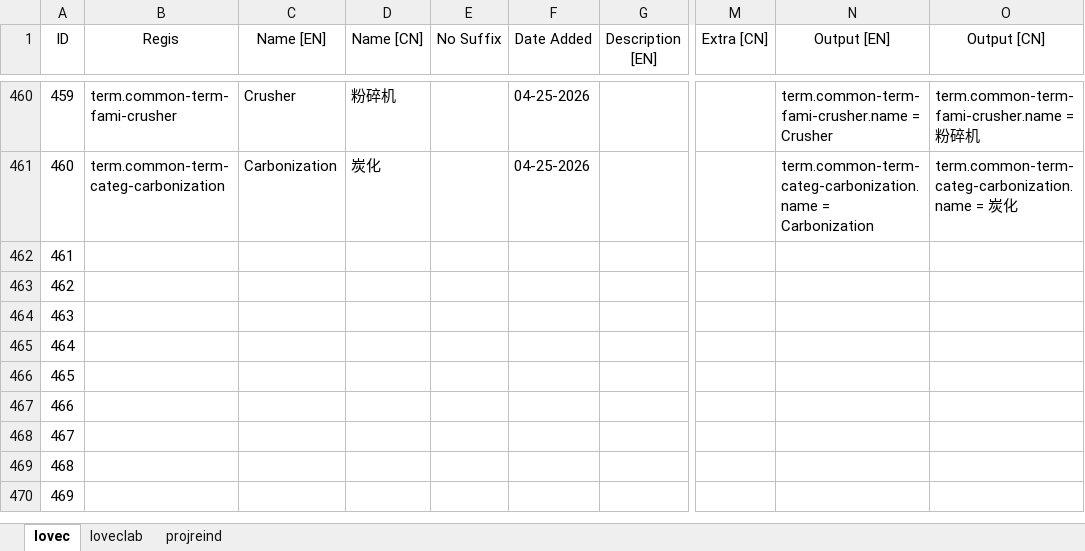
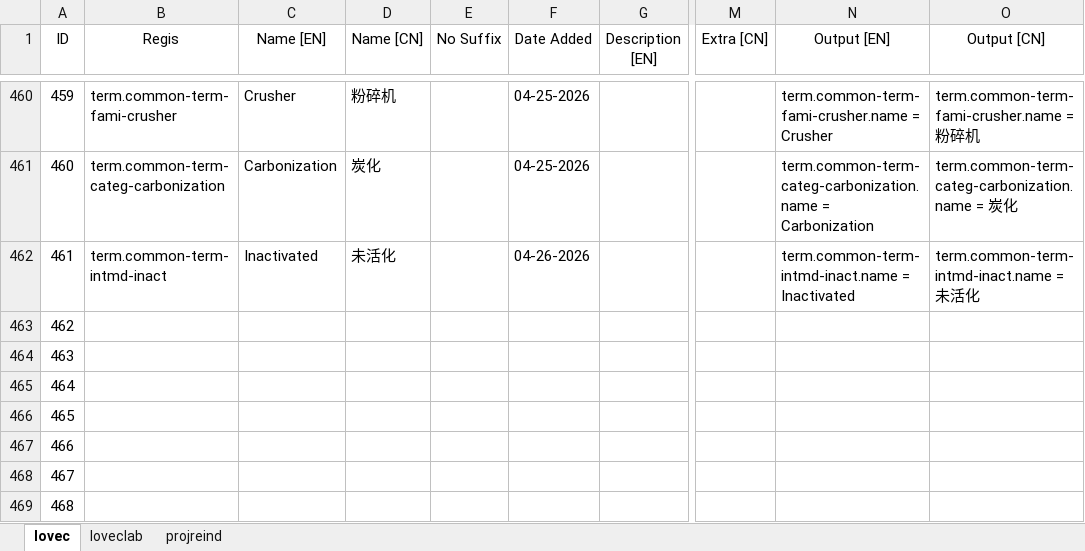
Before and after one commit to HuanXefh/Lovecraftian-Library-Java, an Excel workbook: lovec-bundle-gen.xlsx, sheet lovec, drawn as a sheet; only a part is shown, gaps mark what is left out; the shorter side is filled out with more unchanged rows; values as stored, in another font and other column widths than the file's, no borders; the diff names each change by its address in the sheet, - before the commit and + after, or states it on an @@ line.

```diff
--- a/lovec-bundle-gen.xlsx (sheet lovec)
+++ b/lovec-bundle-gen.xlsx (sheet lovec)
-B462 (Regis): (empty)
+B462 (Regis): term.common-term-intmd-inact
-C462 (Name [EN]): (empty)
+C462 (Name [EN]): Inactivated
-D462 (Name [CN]): (empty)
+D462 (Name [CN]): 未活化
-F462 (Date Added): (empty)
+F462 (Date Added): 04-26-2026
-N462 (Output [EN]): (empty)
+N462 (Output [EN]): term.common-term-intmd-inact.name = Inactivated
-O462 (Output [CN]): (empty)
+O462 (Output [CN]): term.common-term-intmd-inact.name = 未活化
```
Also changed, not shown: sheet loveclab, 25 other files.
